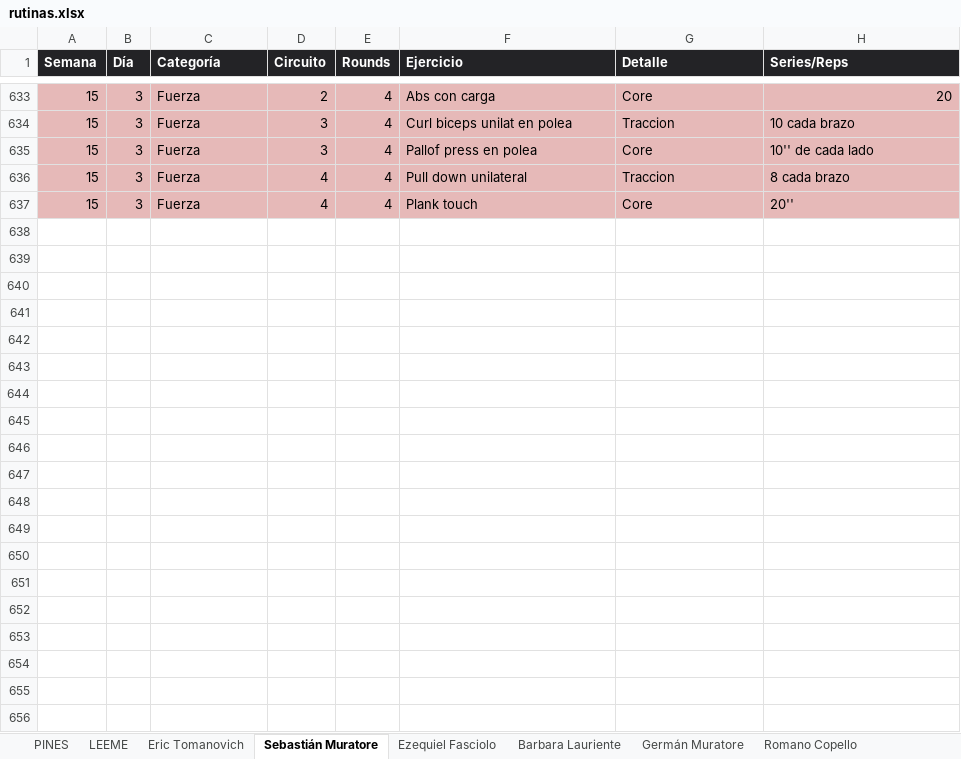
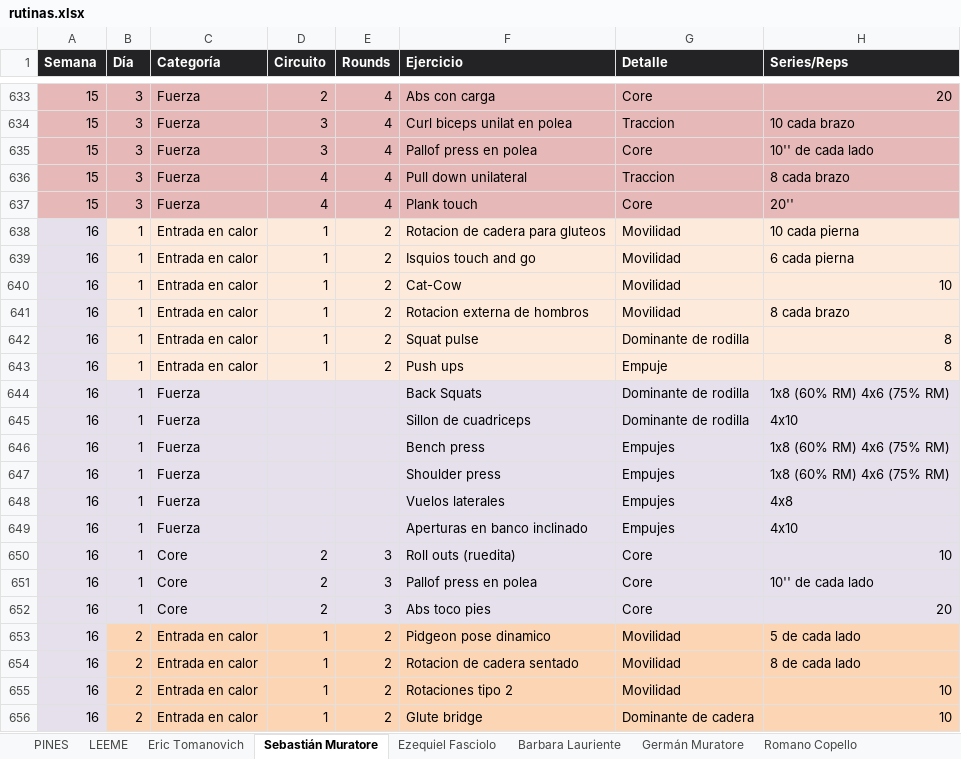
Before and after one commit to erictomanovich-web/profe.eric.app, an Excel workbook: pwa/rutinas.xlsx, sheet Sebastián Muratore, drawn as a sheet; only a part is shown, gaps mark what is left out; values as stored, in another font and other column widths than the file's, no borders; the diff covers the shown part only; the diff names each change by its address in the sheet, - before the commit and + after, or states it on an @@ line.

```diff
--- a/pwa/rutinas.xlsx (sheet Sebastián Muratore)
+++ b/pwa/rutinas.xlsx (sheet Sebastián Muratore)
+row 638: 16 | 1 | Entrada en calor | 1 | 2 | Rotacion de cadera para gluteos | Movilidad | 10 cada pierna
+row 639: 16 | 1 | Entrada en calor | 1 | 2 | Isquios touch and go | Movilidad | 6 cada pierna
+row 640: 16 | 1 | Entrada en calor | 1 | 2 | Cat-Cow | Movilidad | 10
+row 641: 16 | 1 | Entrada en calor | 1 | 2 | Rotacion externa de hombros | Movilidad | 8 cada brazo
+row 642: 16 | 1 | Entrada en calor | 1 | 2 | Squat pulse | Dominante de rodilla | 8
+row 643: 16 | 1 | Entrada en calor | 1 | 2 | Push ups | Empuje | 8
+row 644: 16 | 1 | Fuerza |  |  | Back Squats | Dominante de rodilla | 1x8 (60% RM) 4x6 (75% RM)
+row 645: 16 | 1 | Fuerza |  |  | Sillon de cuadriceps | Dominante de rodilla | 4x10
+row 646: 16 | 1 | Fuerza |  |  | Bench press | Empujes | 1x8 (60% RM) 4x6 (75% RM)
+row 647: 16 | 1 | Fuerza |  |  | Shoulder press | Empujes | 1x8 (60% RM) 4x6 (75% RM)
+row 648: 16 | 1 | Fuerza |  |  | Vuelos laterales | Empujes | 4x8
+row 649: 16 | 1 | Fuerza |  |  | Aperturas en banco inclinado | Empujes | 4x10
+row 650: 16 | 1 | Core | 2 | 3 | Roll outs (ruedita) | Core | 10
+row 651: 16 | 1 | Core | 2 | 3 | Pallof press en polea | Core | 10'' de cada lado
+row 652: 16 | 1 | Core | 2 | 3 | Abs toco pies | Core | 20
+row 653: 16 | 2 | Entrada en calor | 1 | 2 | Pidgeon pose dinamico | Movilidad | 5 de cada lado
+row 654: 16 | 2 | Entrada en calor | 1 | 2 | Rotacion de cadera sentado | Movilidad | 8 de cada lado
+row 655: 16 | 2 | Entrada en calor | 1 | 2 | Rotaciones tipo 2 | Movilidad | 10
+row 656: 16 | 2 | Entrada en calor | 1 | 2 | Glute bridge | Dominante de cadera | 10
```
Also changed, not shown: 23 added rows elsewhere in this sheet, sheet Rocio Duchi, sheet Romano Copello, sheet Juan Lauriente, sheet Eric Tomanovich, sheet Alumnos, sheet PINES, other sheet tabs.
